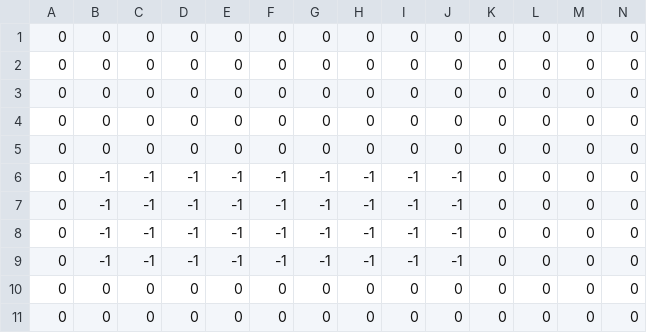
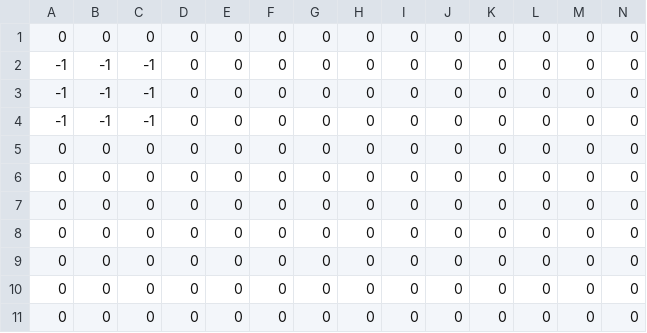
Before and after one commit to PTMZ/ESC-Project-2D-Unity-Game, a CSV file: Assets/Resources/grass.csv, drawn as a sheet; only a part is shown; removed rows and columns are numbered as before the commit, all else as after; rows hold the shown columns only; the diff names each change by its address in the sheet, - before the commit and + after, or states it on an @@ line.

```diff
--- a/Assets/Resources/grass.csv
+++ b/Assets/Resources/grass.csv
+row 2: -1 | -1 | -1 | 0 | 0 | 0 | 0 | 0 | 0 | 0 | 0 | 0 | 0 | 0
+row 3: -1 | -1 | -1 | 0 | 0 | 0 | 0 | 0 | 0 | 0 | 0 | 0 | 0 | 0
+row 4: -1 | -1 | -1 | 0 | 0 | 0 | 0 | 0 | 0 | 0 | 0 | 0 | 0 | 0
-B9: -1
+B9: 0
-C9: -1
+C9: 0
-D9: -1
+D9: 0
-E9: -1
+E9: 0
-F9: -1
+F9: 0
-G9: -1
+G9: 0
-H9: -1
+H9: 0
-I9: -1
+I9: 0
-J9: -1
+J9: 0
-row 7: 0 | -1 | -1 | -1 | -1 | -1 | -1 | -1 | -1 | -1 | 0 | 0 | 0 | 0
-row 8: 0 | -1 | -1 | -1 | -1 | -1 | -1 | -1 | -1 | -1 | 0 | 0 | 0 | 0
-row 9: 0 | -1 | -1 | -1 | -1 | -1 | -1 | -1 | -1 | -1 | 0 | 0 | 0 | 0
```
Also changed, not shown: Assets/Resources/bomb.csv, 5 other files.
